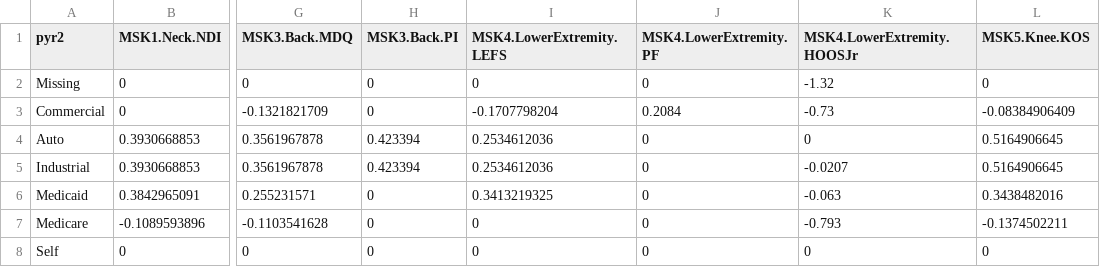
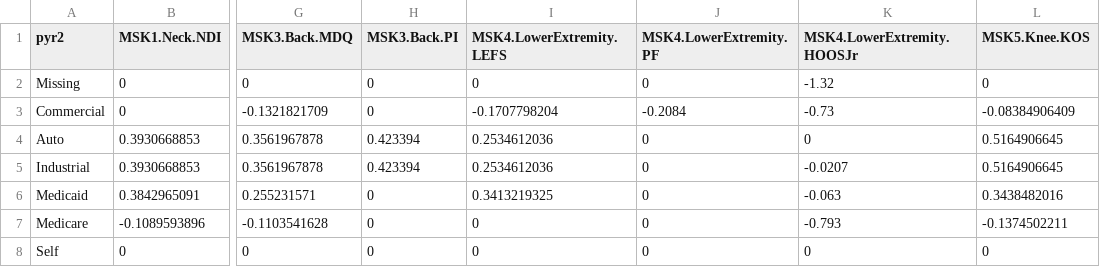
Before and after one commit to Patient360/qcdr, a CSV file: models/2024/payer.csv, drawn as a sheet; only a part is shown, gaps mark what is left out; the diff names each change by its address in the sheet, - before the commit and + after, or states it on an @@ line.

```diff
--- a/models/2024/payer.csv
+++ b/models/2024/payer.csv
-J3 (MSK4.LowerExtremity.PF): 0.2084
+J3 (MSK4.LowerExtremity.PF): -0.2084
```
Also changed, not shown: models/2024/admit_pain.csv, models/2024/admit_score.csv, 3 other files.
